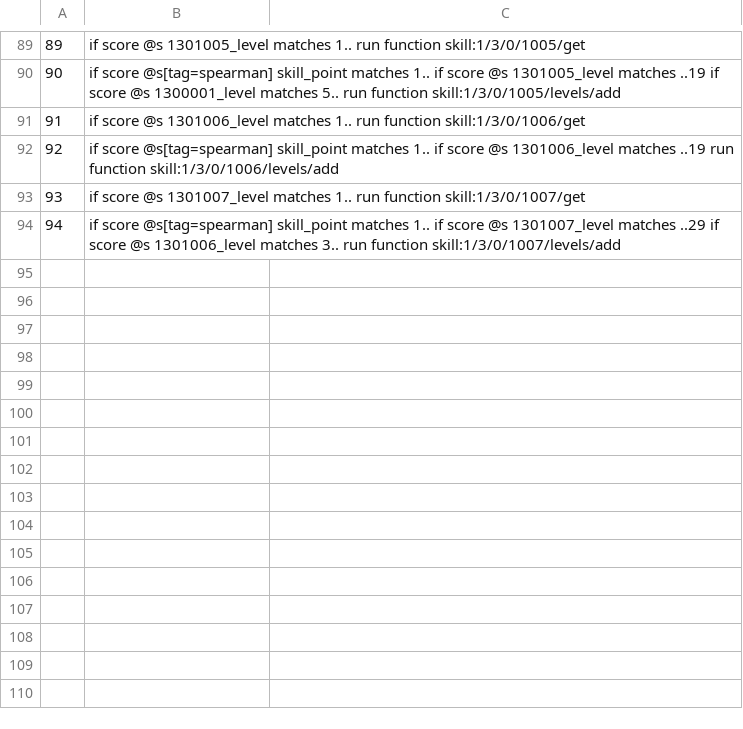
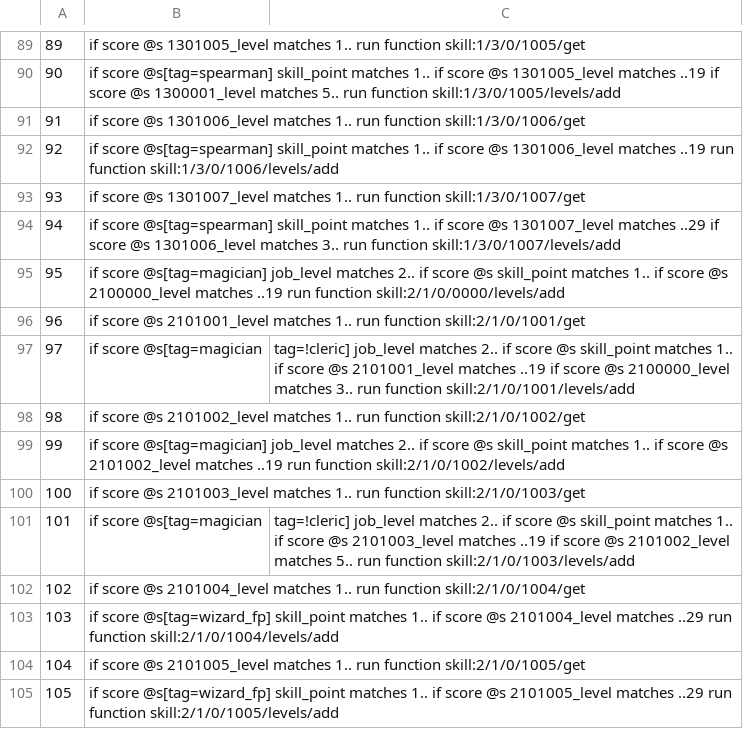
Before and after one commit to MaugouMio/MapleCraft, a CSV file: commands.csv, drawn as a sheet; only a part is shown, gaps mark what is left out.

```diff
--- a/commands.csv
+++ b/commands.csv
@@ -94 +94,12 @@
 94,if score @s[tag=spearman] skill_point matches 1.. if score @s 1301007_level matches ..29 if score @s 1301006_level matches 3.. run function skill:1/3/0/1007/levels/add
+95,if score @s[tag=magician] job_level matches 2.. if score @s skill_point matches 1.. if score @s 2100000_level matches ..19 run function skill:2/1/0/0000/levels/add
+96,if score @s 2101001_level matches 1.. run function skill:2/1/0/1001/get
+97,if score @s[tag=magician,tag=!cleric] job_level matches 2.. if score @s skill_point matches 1.. if score @s 2101001_level matches ..19 if score @s 2100000_level matches 3.. run function skill:2/1/0/1001/levels/add
+98,if score @s 2101002_level matches 1.. run function skill:2/1/0/1002/get
+99,if score @s[tag=magician] job_level matches 2.. if score @s skill_point matches 1.. if score @s 2101002_level matches ..19 run function skill:2/1/0/1002/levels/add
+100,if score @s 2101003_level matches 1.. run function skill:2/1/0/1003/get
+101,if score @s[tag=magician,tag=!cleric] job_level matches 2.. if score @s skill_point matches 1.. if score @s 2101003_level matches ..19 if score @s 2101002_level matches 5.. run function skill:2/1/0/1003/levels/add
+102,if score @s 2101004_level matches 1.. run function skill:2/1/0/1004/get
+103,if score @s[tag=wizard_fp] skill_point matches 1.. if score @s 2101004_level matches ..29 run function skill:2/1/0/1004/levels/add
+104,if score @s 2101005_level matches 1.. run function skill:2/1/0/1005/get
+105,if score @s[tag=wizard_fp] skill_point matches 1.. if score @s 2101005_level matches ..29 run function skill:2/1/0/1005/levels/add
```
Also changed, not shown: 4 other files.
